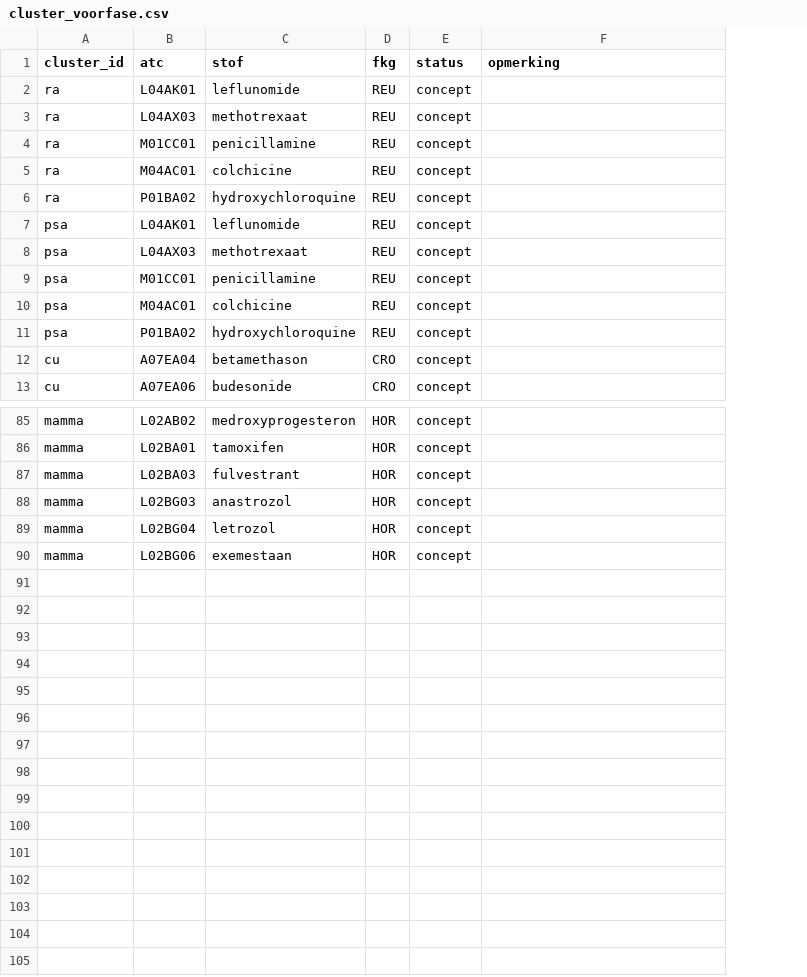
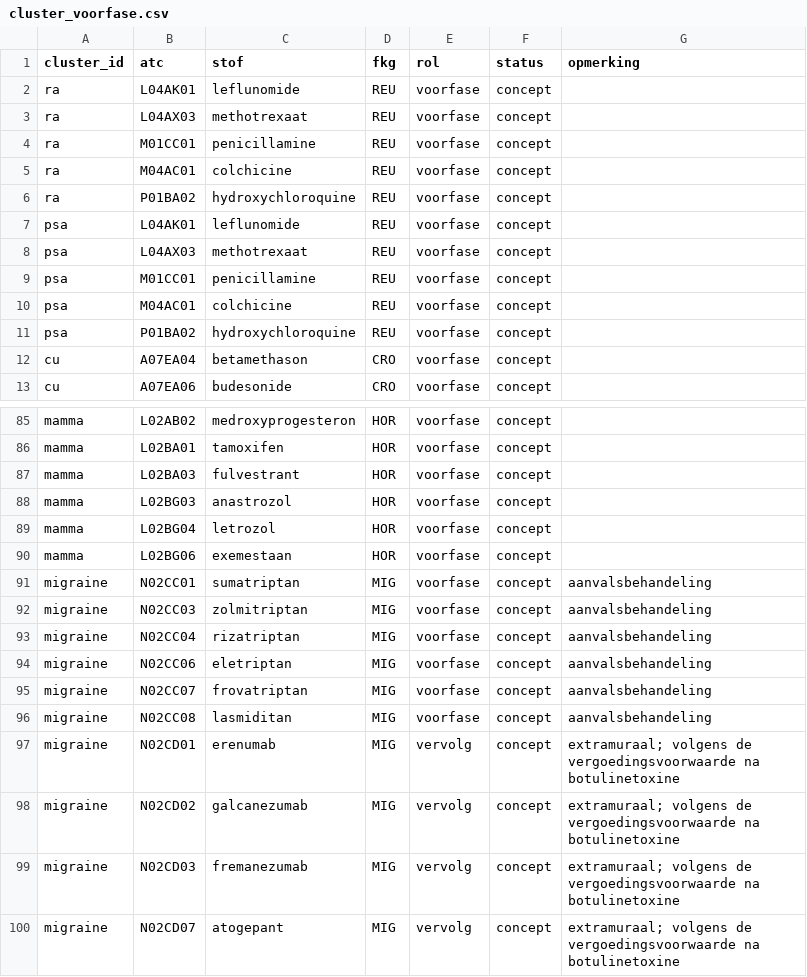
Before and after one commit to bossenga-debug/horizonscan, a CSV file: diagnosegroei/koppeling/cluster_voorfase.csv, drawn as a sheet; only a part is shown, gaps mark what is left out; the diff names each change by its address in the sheet, - before the commit and + after, or states it on an @@ line.

```diff
--- a/diagnosegroei/koppeling/cluster_voorfase.csv
+++ b/diagnosegroei/koppeling/cluster_voorfase.csv
+column E (rol), rows 2-13: all voorfase; rows 85-90: all voorfase
+row 91: migraine | N02CC01 | sumatriptan | MIG | voorfase | concept | aanvalsbehandeling
+row 92: migraine | N02CC03 | zolmitriptan | MIG | voorfase | concept | aanvalsbehandeling
+row 93: migraine | N02CC04 | rizatriptan | MIG | voorfase | concept | aanvalsbehandeling
+row 94: migraine | N02CC06 | eletriptan | MIG | voorfase | concept | aanvalsbehandeling
+row 95: migraine | N02CC07 | frovatriptan | MIG | voorfase | concept | aanvalsbehandeling
+row 96: migraine | N02CC08 | lasmiditan | MIG | voorfase | concept | aanvalsbehandeling
+row 97: migraine | N02CD01 | erenumab | MIG | vervolg | concept | extramuraal; volgens de vergoedingsvoorwaarde na botulinetoxine
+row 98: migraine | N02CD02 | galcanezumab | MIG | vervolg | concept | extramuraal; volgens de vergoedingsvoorwaarde na botulinetoxine
+row 99: migraine | N02CD03 | fremanezumab | MIG | vervolg | concept | extramuraal; volgens de vergoedingsvoorwaarde na botulinetoxine
+row 100: migraine | N02CD07 | atogepant | MIG | vervolg | concept | extramuraal; volgens de vergoedingsvoorwaarde na botulinetoxine
```
Also changed, not shown: diagnosegroei/koppeling/cluster_atc.csv, diagnosegroei/koppeling/cluster_diagnoses.csv, 7 other files.
